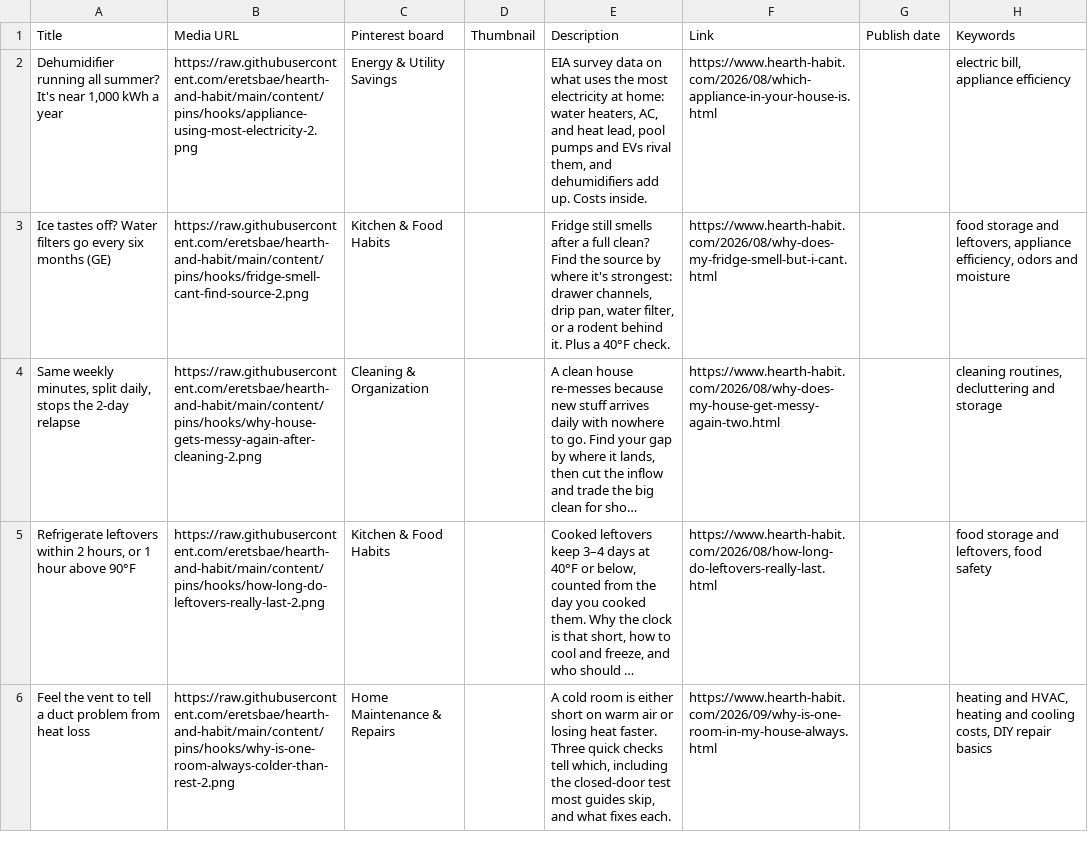
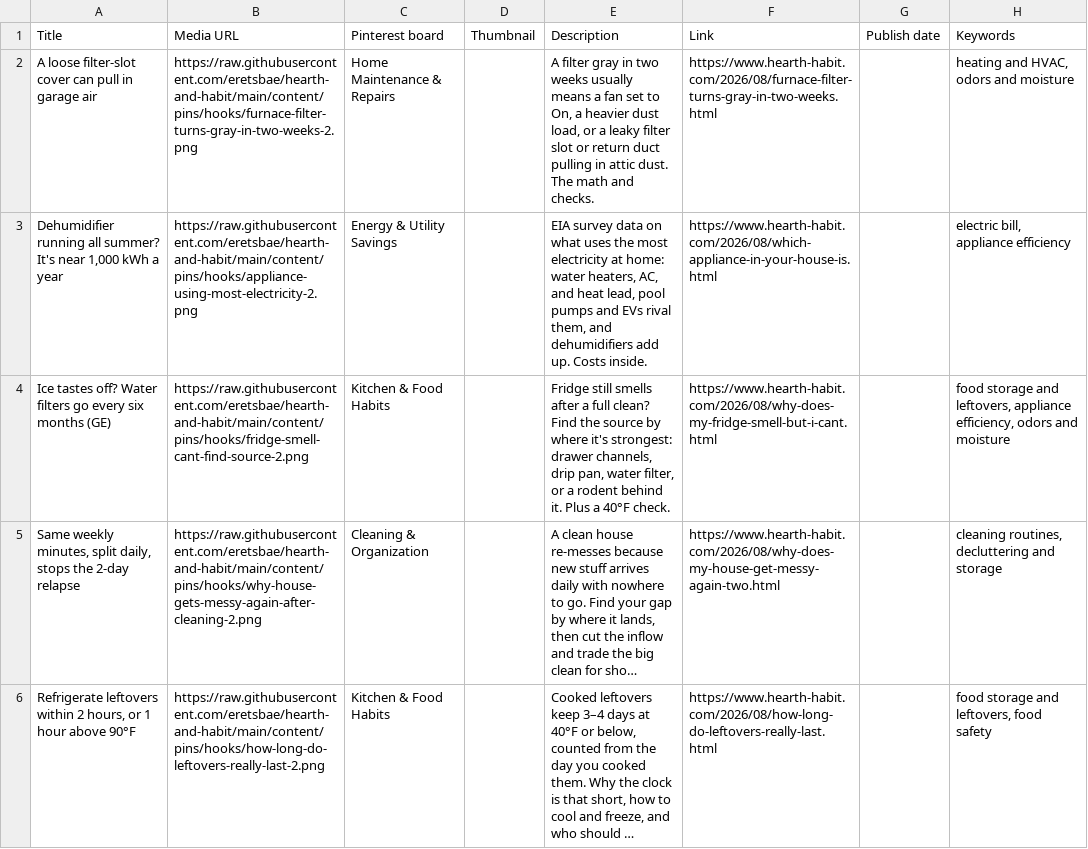
Before and after one commit to eretsbae/hearth-and-habit, a CSV file: content/pins/hooks/hooks-17.csv, drawn as a sheet; long unchanged cells end in …; removed rows and columns are numbered as before the commit, all else as after; the diff names each change by its address in the sheet, - before the commit and + after, or states it on an @@ line.

```diff
--- a/content/pins/hooks/hooks-17.csv
+++ b/content/pins/hooks/hooks-17.csv
+row 2: A loose filter-slot cover can pull in garage air | https://raw.githubusercontent.com/eretsbae/hearth-and-habit/main/content/pins/hooks/furnace-filter-turns-gray-in-two-weeks-2.png | Home Maintenance & Repairs |  | A filter gray in two weeks usually means a fan set to On, a heavier dust load, or a leaky filter slot or return duct pulling in attic dust. The math and checks. | https://www.hearth-habit.com/2026/08/furnace-filter-turns-gray-in-two-weeks.html |  | heating and HVAC, odors and moisture
-row 6: Feel the vent to tell a duct problem from heat loss | https://raw.githubusercontent.com/eretsbae/hearth-and-habit/main/content/pins/hooks/why-is-one-room-always-colder-than-rest-2.png | Home Maintenance & Repairs |  | A cold room is either short on warm air or losing heat faster. Three quick checks tell which, including the closed-door test most guides skip, and what fixes each. | https://www.hearth-habit.com/2026/09/why-is-one-room-in-my-house-always.html |  | heating and HVAC, heating and cooling costs, DIY repair basics
```
Also changed, not shown: content/pins/hooks/hooks-13.csv, content/pins/hooks/hooks-19.csv, 14 other files.
